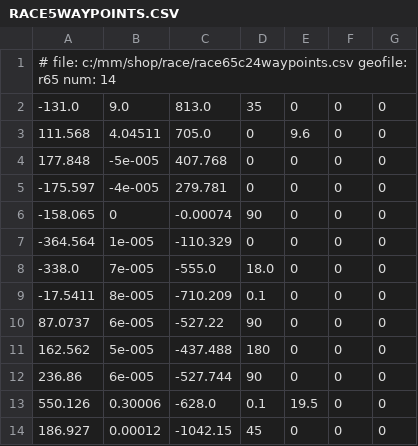
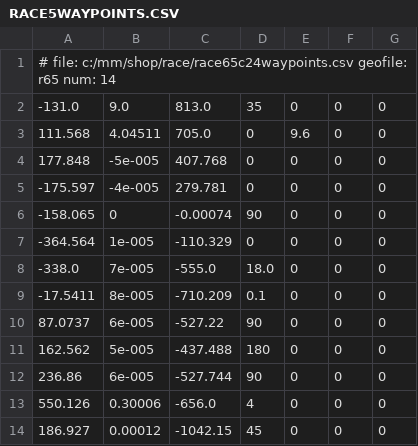
Before and after one commit to KcRobin9/MM1-Map-Editor, a CSV file: MidtownMadness/RACE/CHICAGO/RACE5WAYPOINTS.CSV, drawn as a sheet.

```diff
--- a/MidtownMadness/RACE/CHICAGO/RACE5WAYPOINTS.CSV
+++ b/MidtownMadness/RACE/CHICAGO/RACE5WAYPOINTS.CSV
@@ -12,3 +12,3 @@
 236.86,6e-005,-527.744,90,0,0,0,
-550.126,0.30006,-628.0,0.1,19.5,0,0,
+550.126,0.30006,-656.0,4,0,0,0,
 186.927,0.00012,-1042.15,45,0,0,0,
```
Also changed, not shown: MidtownMadness/RACE/CHICAGO/CIRCUIT4WAYPOINTS.CSV, MidtownMadness/RACE/CHICAGO/MMRACEDATA.CSV, 20 other files.
